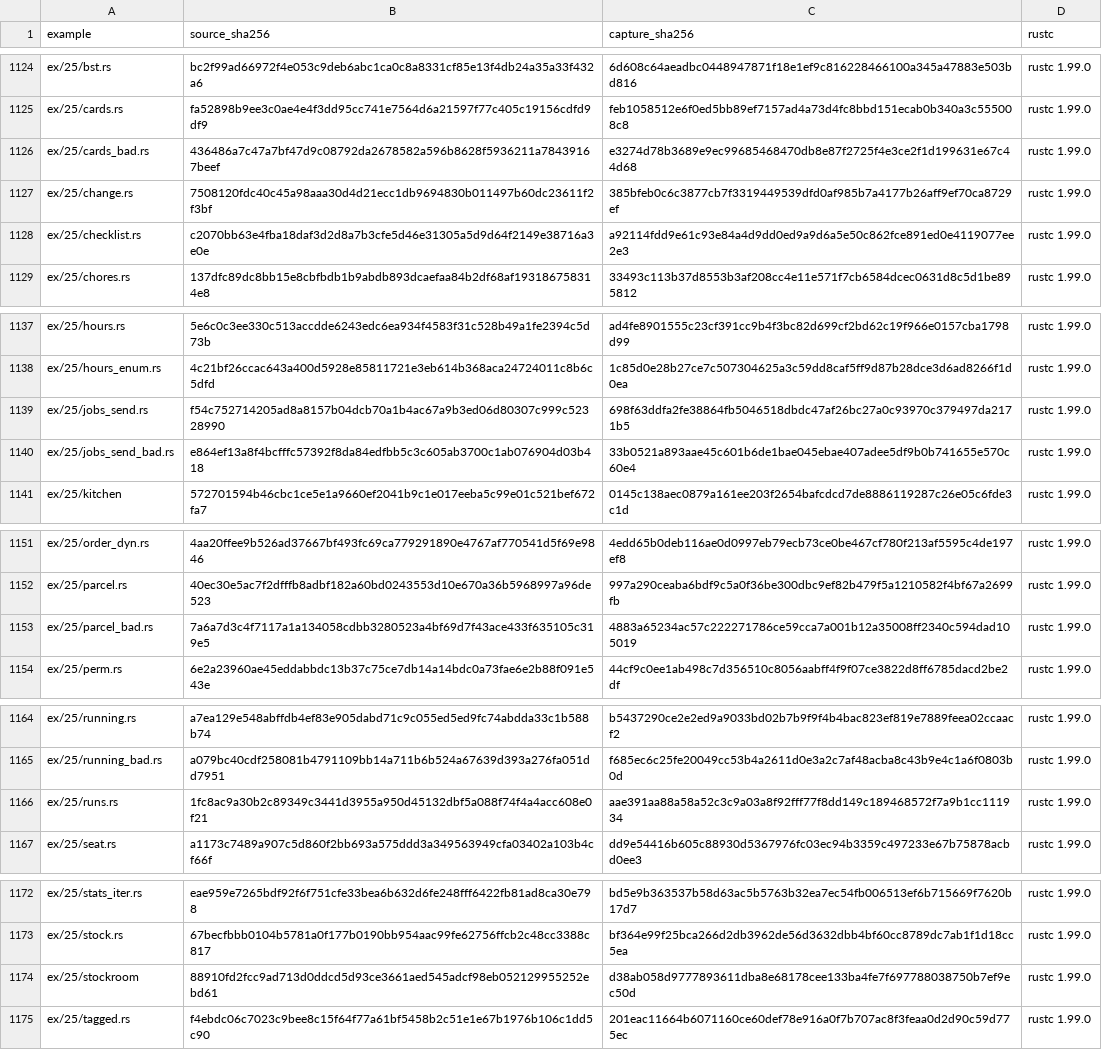
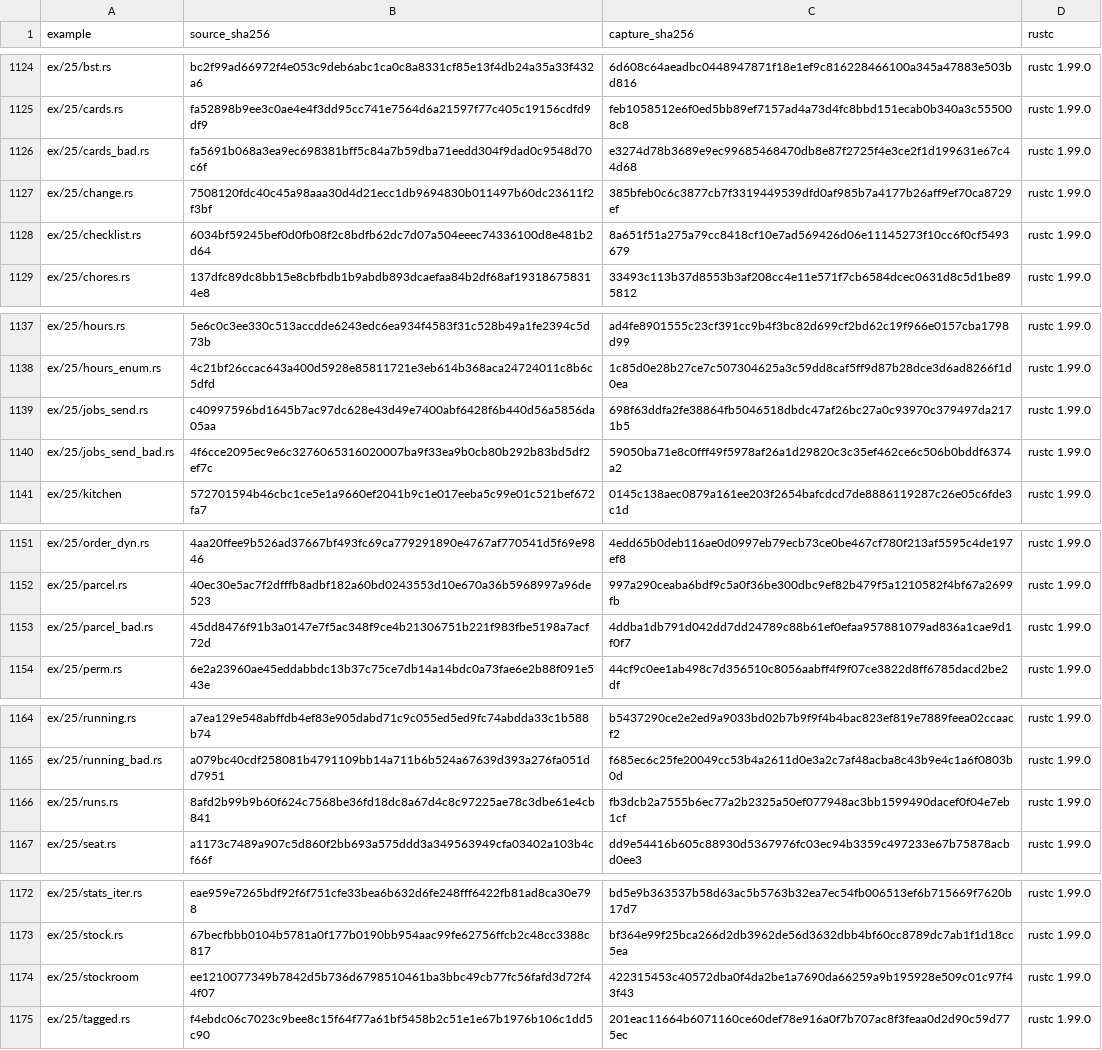
Before and after one commit to chobocho/treasure_house, a TSV file: rust/out/MANIFEST.tsv, drawn as a sheet; only a part is shown, gaps mark what is left out.

```diff
--- a/rust/out/MANIFEST.tsv
+++ b/rust/out/MANIFEST.tsv
@@ -1125,5 +1125,5 @@ ex/25/bst.rs	bc2f99ad66972f4e053c9deb6abc1ca0c8a8331cf85e13f4db24a35a33f432a6	6d
 ex/25/cards.rs	fa52898b9ee3c0ae4e4f3dd95cc741e7564d6a21597f77c405c19156cdfd9df9	feb1058512e6f0ed5bb89ef7157ad4a73d4fc8bbd151ecab0b340a3c555008c8	rustc 1.99.0
-ex/25/cards_bad.rs	436486a7c47a7bf47d9c08792da2678582a596b8628f5936211a78439167beef	e3274d78b3689e9ec99685468470db8e87f2725f4e3ce2f1d199631e67c44d68	rustc 1.99.0
+ex/25/cards_bad.rs	fa5691b068a3ea9ec698381bff5c84a7b59dba71eedd304f9dad0c9548d70c6f	e3274d78b3689e9ec99685468470db8e87f2725f4e3ce2f1d199631e67c44d68	rustc 1.99.0
 ex/25/change.rs	7508120fdc40c45a98aaa30d4d21ecc1db9694830b011497b60dc23611f2f3bf	385bfeb0c6c3877cb7f3319449539dfd0af985b7a4177b26aff9ef70ca8729ef	rustc 1.99.0
-ex/25/checklist.rs	c2070bb63e4fba18daf3d2d8a7b3cfe5d46e31305a5d9d64f2149e38716a3e0e	a92114fdd9e61c93e84a4d9dd0ed9a9d6a5e50c862fce891ed0e4119077ee2e3	rustc 1.99.0
+ex/25/checklist.rs	6034bf59245bef0d0fb08f2c8bdfb62dc7d07a504eeec74336100d8e481b2d64	8a651f51a275a79cc8418cf10e7ad569426d06e11145273f10cc6f0cf5493679	rustc 1.99.0
 ex/25/chores.rs	137dfc89dc8bb15e8cbfbdb1b9abdb893dcaefaa84b2df68af193186758314e8	33493c113b37d8553b3af208cc4e11e571f7cb6584dcec0631d8c5d1be895812	rustc 1.99.0
@@ -1138,4 +1138,4 @@ ex/25/hours.rs	5e6c0c3ee330c513accdde6243edc6ea934f4583f31c528b49a1fe2394c5d73b
 ex/25/hours_enum.rs	4c21bf26ccac643a400d5928e85811721e3eb614b368aca24724011c8b6c5dfd	1c85d0e28b27ce7c507304625a3c59dd8caf5ff9d87b28dce3d6ad8266f1d0ea	rustc 1.99.0
-ex/25/jobs_send.rs	f54c752714205ad8a8157b04dcb70a1b4ac67a9b3ed06d80307c999c52328990	698f63ddfa2fe38864fb5046518dbdc47af26bc27a0c93970c379497da2171b5	rustc 1.99.0
-ex/25/jobs_send_bad.rs	e864ef13a8f4bcfffc57392f8da84edfbb5c3c605ab3700c1ab076904d03b418	33b0521a893aae45c601b6de1bae045ebae407adee5df9b0b741655e570c60e4	rustc 1.99.0
+ex/25/jobs_send.rs	c40997596bd1645b7ac97dc628e43d49e7400abf6428f6b440d56a5856da05aa	698f63ddfa2fe38864fb5046518dbdc47af26bc27a0c93970c379497da2171b5	rustc 1.99.0
+ex/25/jobs_send_bad.rs	4f6cce2095ec9e6c3276065316020007ba9f33ea9b0cb80b292b83bd5df2ef7c	59050ba71e8c0fff49f5978af26a1d29820c3c35ef462ce6c506b0bddf6374a2	rustc 1.99.0
 ex/25/kitchen	572701594b46cbc1ce5e1a9660ef2041b9c1e017eeba5c99e01c521bef672fa7	0145c138aec0879a161ee203f2654bafcdcd7de8886119287c26e05c6fde3c1d	rustc 1.99.0
@@ -1152,3 +1152,3 @@ ex/25/order_dyn.rs	4aa20ffee9b526ad37667bf493fc69ca779291890e4767af770541d5f69e9
 ex/25/parcel.rs	40ec30e5ac7f2dfffb8adbf182a60bd0243553d10e670a36b5968997a96de523	997a290ceaba6bdf9c5a0f36be300dbc9ef82b479f5a1210582f4bf67a2699fb	rustc 1.99.0
-ex/25/parcel_bad.rs	7a6a7d3c4f7117a1a134058cdbb3280523a4bf69d7f43ace433f635105c319e5	4883a65234ac57c222271786ce59cca7a001b12a35008ff2340c594dad105019	rustc 1.99.0
+ex/25/parcel_bad.rs	45dd8476f91b3a0147e7f5ac348f9ce4b21306751b221f983fbe5198a7acf72d	4ddba1db791d042dd7dd24789c88b61ef0efaa957881079ad836a1cae9d1f0f7	rustc 1.99.0
 ex/25/perm.rs	6e2a23960ae45eddabbdc13b37c75ce7db14a14bdc0a73fae6e2b88f091e543e	44cf9c0ee1ab498c7d356510c8056aabff4f9f07ce3822d8ff6785dacd2be2df	rustc 1.99.0
@@ -1165,3 +1165,3 @@ ex/25/running.rs	a7ea129e548abffdb4ef83e905dabd71c9c055ed5ed9fc74abdda33c1b588b7
 ex/25/running_bad.rs	a079bc40cdf258081b4791109bb14a711b6b524a67639d393a276fa051dd7951	f685ec6c25fe20049cc53b4a2611d0e3a2c7af48acba8c43b9e4c1a6f0803b0d	rustc 1.99.0
-ex/25/runs.rs	1fc8ac9a30b2c89349c3441d3955a950d45132dbf5a088f74f4a4acc608e0f21	aae391aa88a58a52c3c9a03a8f92fff77f8dd149c189468572f7a9b1cc111934	rustc 1.99.0
+ex/25/runs.rs	8afd2b99b9b60f624c7568be36fd18dc8a67d4c8c97225ae78c3dbe61e4cb841	fb3dcb2a7555b6ec77a2b2325a50ef077948ac3bb1599490dacef0f04e7eb1cf	rustc 1.99.0
 ex/25/seat.rs	a1173c7489a907c5d860f2bb693a575ddd3a349563949cfa03402a103b4cf66f	dd9e54416b605c88930d5367976fc03ec94b3359c497233e67b75878acbd0ee3	rustc 1.99.0
@@ -1173,3 +1173,3 @@ ex/25/stats_iter.rs	eae959e7265bdf92f6f751cfe33bea6b632d6fe248fff6422fb81ad8ca30
 ex/25/stock.rs	67becfbbb0104b5781a0f177b0190bb954aac99fe62756ffcb2c48cc3388c817	bf364e99f25bca266d2db3962de56d3632dbb4bf60cc8789dc7ab1f1d18cc5ea	rustc 1.99.0
-ex/25/stockroom	88910fd2fcc9ad713d0ddcd5d93ce3661aed545adcf98eb052129955252ebd61	d38ab058d9777893611dba8e68178cee133ba4fe7f697788038750b7ef9ec50d	rustc 1.99.0
+ex/25/stockroom	ee1210077349b7842d5b736d6798510461ba3bbc49cb77fc56fafd3d72f44f07	422315453c40572dba0f4da2be1a7690da66259a9b195928e509c01c97f43f43	rustc 1.99.0
 ex/25/tagged.rs	f4ebdc06c7023c9bee8c15f64f77a61bf5458b2c51e1e67b1976b106c1dd5c90	201eac11664b6071160ce60def78e916a0f7b707ac8f3feaa0d2d90c59d775ec	rustc 1.99.0
```
Also changed, not shown: 18 other files.
